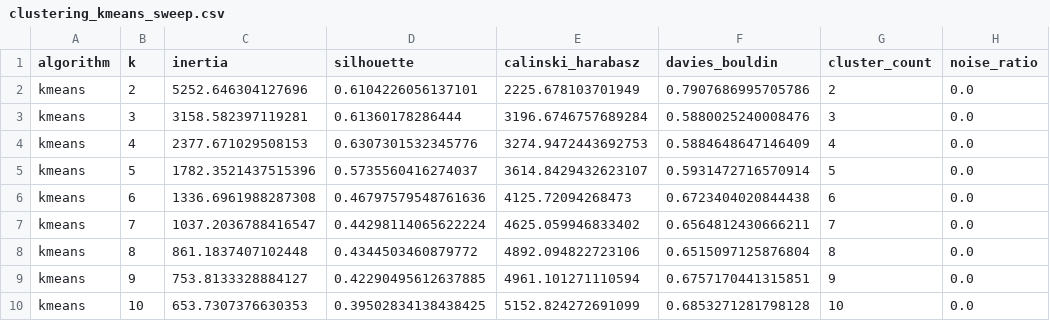
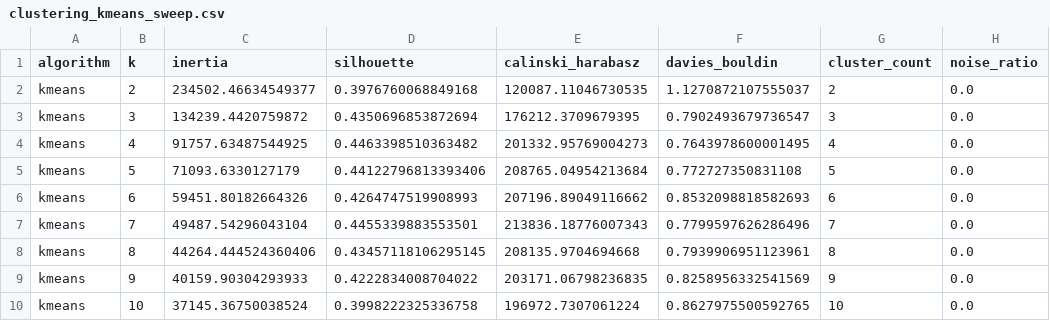
Before and after one commit to JoanixX/goaldata-league, a CSV file: artifacts/clustering_kmeans_sweep.csv, drawn as a sheet.

```diff
--- a/artifacts/clustering_kmeans_sweep.csv
+++ b/artifacts/clustering_kmeans_sweep.csv
@@ -1,10 +1,10 @@
 algorithm,k,inertia,silhouette,calinski_harabasz,davies_bouldin,cluster_count,noise_ratio
-kmeans,2,5252.646304127696,0.6104226056137101,2225.678103701949,0.7907686995705786,2,0.0
-kmeans,3,3158.582397119281,0.61360178286444,3196.6746757689284,0.5880025240008476,3,0.0
-kmeans,4,2377.671029508153,0.6307301532345776,3274.9472443692753,0.5884648647146409,4,0.0
-kmeans,5,1782.3521437515396,0.5735560416274037,3614.8429432623107,0.5931472716570914,5,0.0
-kmeans,6,1336.6961988287308,0.46797579548761636,4125.72094268473,0.6723404020844438,6,0.0
-kmeans,7,1037.2036788416547,0.44298114065622224,4625.059946833402,0.6564812430666211,7,0.0
-kmeans,8,861.1837407102448,0.4344503460879772,4892.094822723106,0.6515097125876804,8,0.0
-kmeans,9,753.8133328884127,0.42290495612637885,4961.101271110594,0.6757170441315851,9,0.0
-kmeans,10,653.7307376630353,0.39502834138438425,5152.824272691099,0.6853271281798128,10,0.0
+kmeans,2,234502.46634549377,0.3976760068849168,120087.11046730535,1.1270872107555037,2,0.0
+kmeans,3,134239.4420759872,0.4350696853872694,176212.3709679395,0.7902493679736547,3,0.0
+kmeans,4,91757.63487544925,0.4463398510363482,201332.95769004273,0.7643978600001495,4,0.0
+kmeans,5,71093.6330127179,0.44122796813393406,208765.04954213684,0.772727350831108,5,0.0
+kmeans,6,59451.80182664326,0.4264747519908993,207196.89049116662,0.8532098818582693,6,0.0
+kmeans,7,49487.54296043104,0.4455339883553501,213836.18776007343,0.7799597626286496,7,0.0
+kmeans,8,44264.444524360406,0.43457118106295145,208135.9704694668,0.7939906951123961,8,0.0
+kmeans,9,40159.90304293933,0.4222834008704022,203171.06798236835,0.8258956332541569,9,0.0
+kmeans,10,37145.36750038524,0.3998222325336758,196972.7307061224,0.8627975500592765,10,0.0
```
